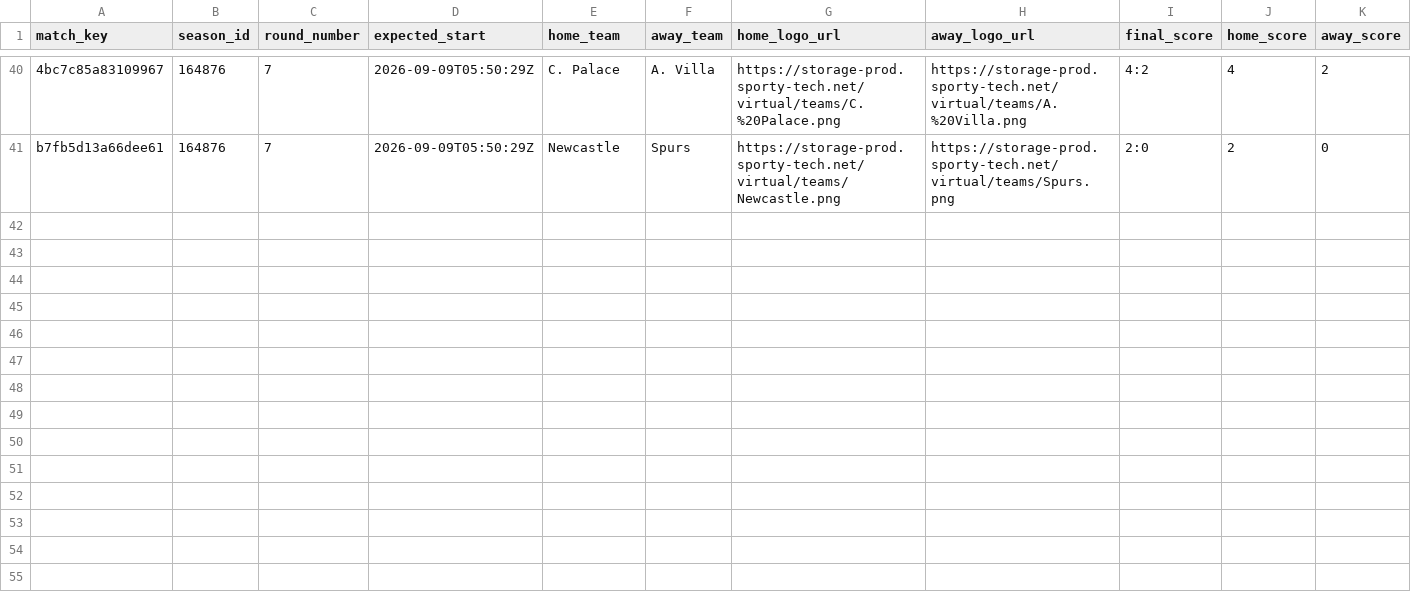
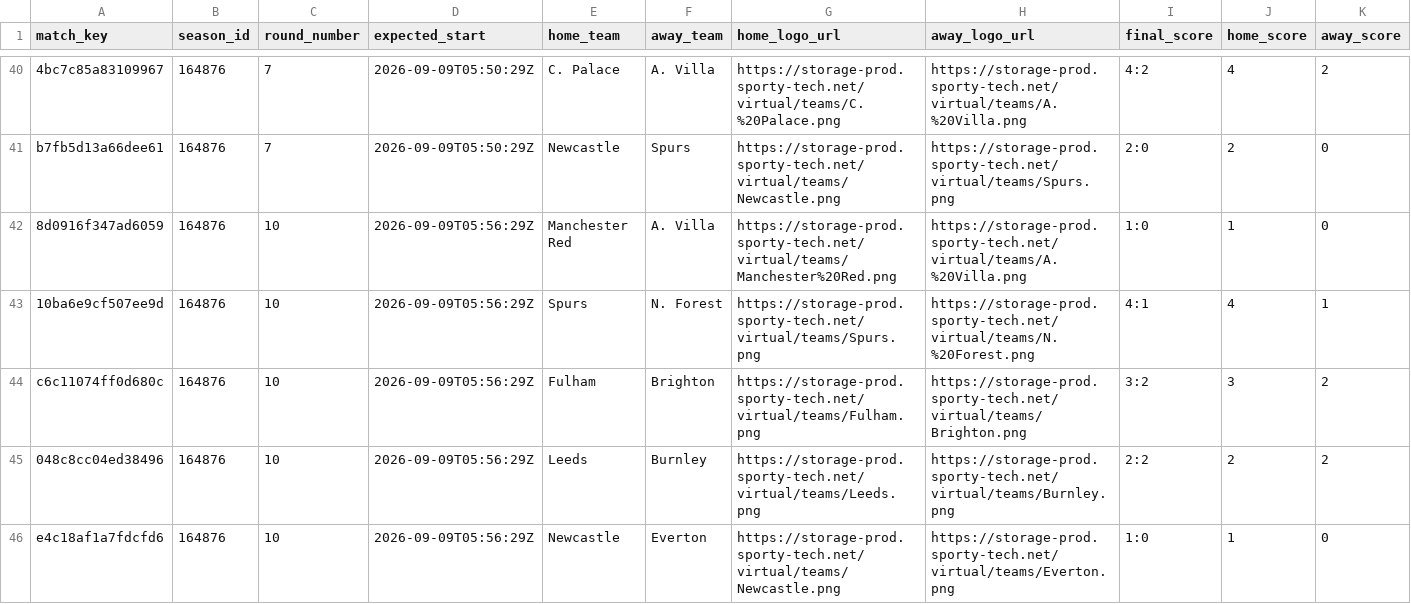
Before and after one commit to michaeldiary77-sys/virtual-leagues-collector, a CSV file: data/8035_english-league/matches.csv, drawn as a sheet; only a part is shown, gaps mark what is left out; rows hold the shown columns only; the diff covers the shown part only; the diff names each change by its address in the sheet, - before the commit and + after, or states it on an @@ line.

```diff
--- a/data/8035_english-league/matches.csv
+++ b/data/8035_english-league/matches.csv
+row 42: 8d0916f347ad6059 | 164876 | 10 | 2026-09-09T05:56:29Z | Manchester Red | A. Villa | https://storage-prod.sporty-tech.net/virtual/teams/Manchester%20Red.png | https://storage-prod.sporty-tech.net/virtual/teams/A.%20Villa.png | 1:0 | 1 | 0
+row 43: 10ba6e9cf507ee9d | 164876 | 10 | 2026-09-09T05:56:29Z | Spurs | N. Forest | https://storage-prod.sporty-tech.net/virtual/teams/Spurs.png | https://storage-prod.sporty-tech.net/virtual/teams/N.%20Forest.png | 4:1 | 4 | 1
+row 44: c6c11074ff0d680c | 164876 | 10 | 2026-09-09T05:56:29Z | Fulham | Brighton | https://storage-prod.sporty-tech.net/virtual/teams/Fulham.png | https://storage-prod.sporty-tech.net/virtual/teams/Brighton.png | 3:2 | 3 | 2
+row 45: 048c8cc04ed38496 | 164876 | 10 | 2026-09-09T05:56:29Z | Leeds | Burnley | https://storage-prod.sporty-tech.net/virtual/teams/Leeds.png | https://storage-prod.sporty-tech.net/virtual/teams/Burnley.png | 2:2 | 2 | 2
+row 46: e4c18af1a7fdcfd6 | 164876 | 10 | 2026-09-09T05:56:29Z | Newcastle | Everton | https://storage-prod.sporty-tech.net/virtual/teams/Newcastle.png | https://storage-prod.sporty-tech.net/virtual/teams/Everton.png | 1:0 | 1 | 0
```
Also changed, not shown: 5 added rows elsewhere in this file, data/8036_italian-league/matches.csv, data/8037_spanish-league/matches.csv, 42 other files.
